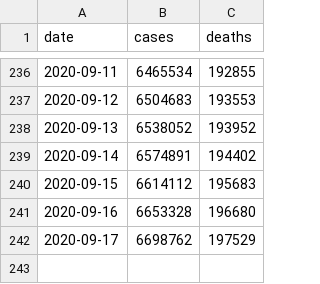
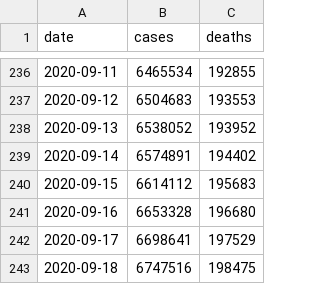
Before and after one commit to artcompiler/coronaviris, a CSV file: data/nyt-us.csv, drawn as a sheet; only a part is shown, gaps mark what is left out.

```diff
--- a/data/nyt-us.csv
+++ b/data/nyt-us.csv
@@ -241,2 +241,3 @@ date,cases,deaths
 2020-09-16,6653328,196680
-2020-09-17,6698762,197529
+2020-09-17,6698641,197529
+2020-09-18,6747516,198475
```
Also changed, not shown: data/nyt-us-states.csv, 1 other file.
